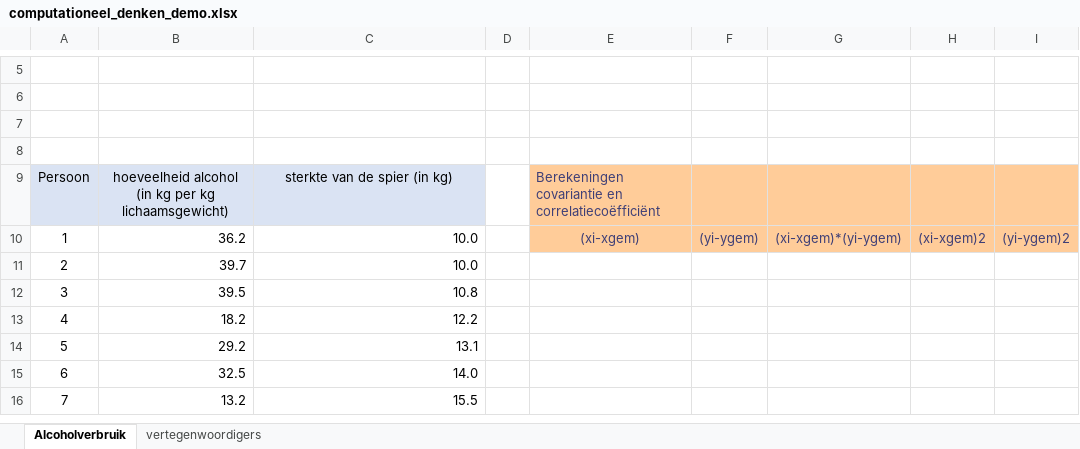
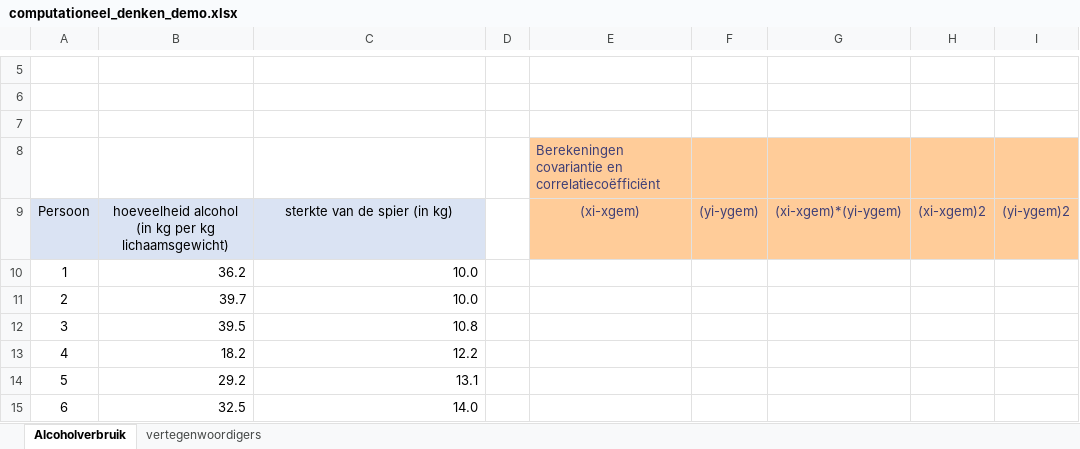
Before and after one commit to mcldwitt/workshops, an Excel workbook: computationeel denken/computationeel_denken_demo.xlsx, sheet Alcoholverbruik, drawn as a sheet; only a part is shown, gaps mark what is left out; the shorter side is filled out with more unchanged rows; values as stored, in another font and other column widths than the file's, no borders; removed rows and columns are numbered as before the commit, all else as after; the diff names each change by its address in the sheet, - before the commit and + after, or states it on an @@ line.

Commit message:
excel

```diff
--- a/computationeel denken/computationeel_denken_demo.xlsx (sheet Alcoholverbruik)
+++ b/computationeel denken/computationeel_denken_demo.xlsx (sheet Alcoholverbruik)
-E8: (empty)
+E8: Berekeningen covariantie en correlatiecoëfficiënt
-E8:I8 fill: none
+E8:I8 fill: #FFCC99
-row 9: Persoon | hoeveelheid alcohol (in kg per kg lichaamsgewicht) | sterkte van de spier (in kg) |  | Berekeningen covariantie en correlatiecoëfficiënt
@@ column A renumbered in row 9 @@
-A9:C9 fill: none
+A9:C9 fill: #DAE3F3
-B9: 36.2
+B9: hoeveelheid alcohol (in kg per kg lichaamsgewicht)
-B9:C9 alignment: right
+B9:C9 alignment: center
-C9: 10.0
+C9: sterkte van de spier (in kg)
+row 10: 1 | 36.2 | 10.0
```
